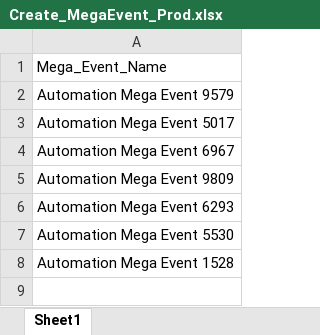
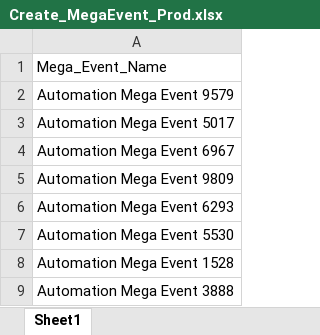
Before and after one commit to nishantsharma-dic/MYBharat-Automation, an Excel workbook: resources/Create_MegaEvent_Prod.xlsx, sheet Sheet1, drawn as a sheet; values as stored, in another font and other column widths than the file's, no borders; the diff names each change by its address in the sheet, - before the commit and + after, or states it on an @@ line.

Commit message:
feature ;- Create Mega Event excel update after run the flow add mega event

```diff
--- a/resources/Create_MegaEvent_Prod.xlsx (sheet Sheet1)
+++ b/resources/Create_MegaEvent_Prod.xlsx (sheet Sheet1)
+row 9: Automation Mega Event 3888
```
